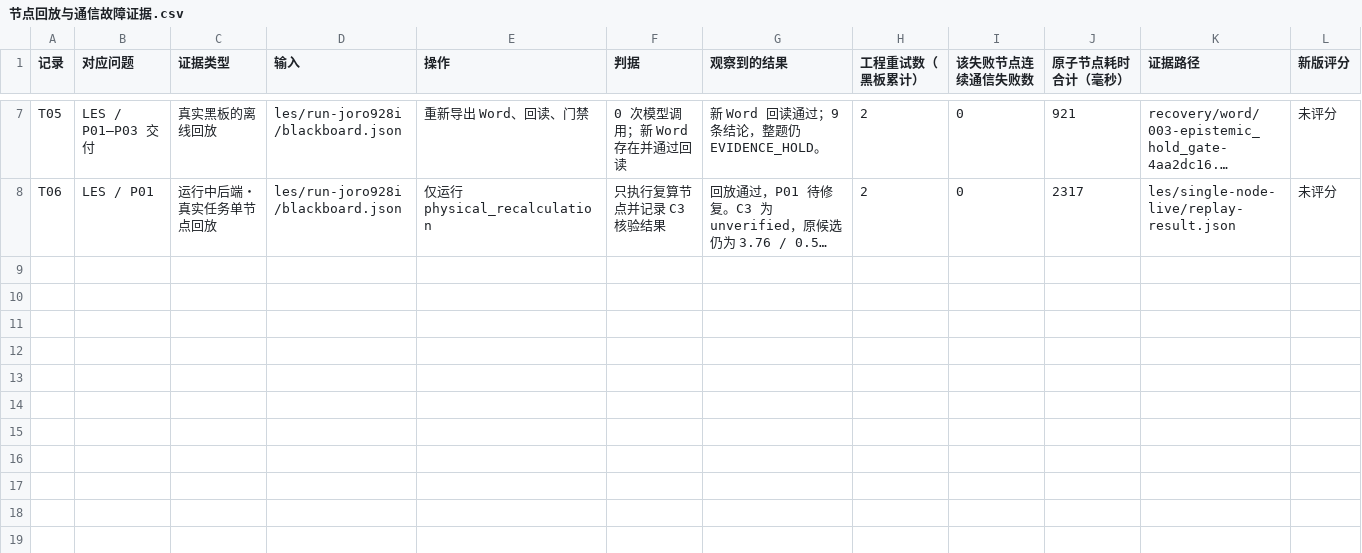
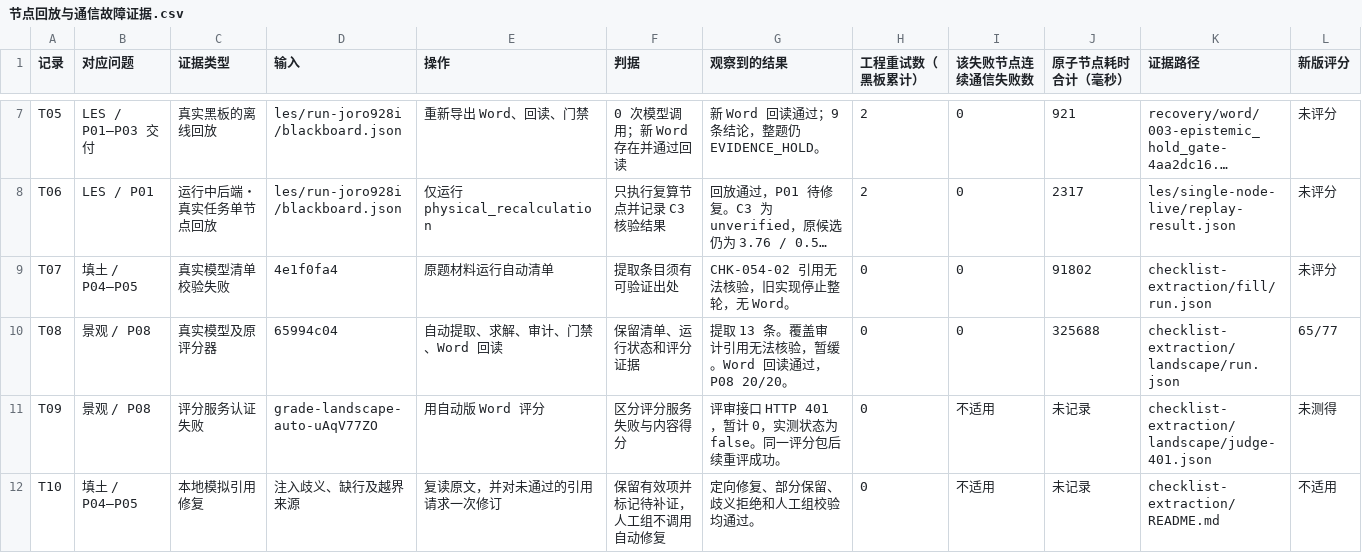
Before and after one commit to WsyZpc/ple-research, a CSV file: results/evidence/week02/节点回放与通信故障证据.csv, drawn as a sheet; only a part is shown, gaps mark what is left out; long unchanged cells end in …; the diff names each change by its address in the sheet, - before the commit and + after, or states it on an @@ line.

Commit message:
Record checklist extraction experiments and publish RSI skill

```diff
--- a/results/evidence/week02/节点回放与通信故障证据.csv
+++ b/results/evidence/week02/节点回放与通信故障证据.csv
+row 9: T07 | 填土 / P04–P05 | 真实模型清单校验失败 | 4e1f0fa4 | 原题材料运行自动清单 | 提取条目须有可验证出处 | CHK-054-02 引用无法核验，旧实现停止整轮，无 Word。 | 0 | 0 | 91802 | checklist-extraction/fill/run.json | 未评分
+row 10: T08 | 景观 / P08 | 真实模型及原评分器 | 65994c04 | 自动提取、求解、审计、门禁、Word 回读 | 保留清单、运行状态和评分证据 | 提取 13 条。覆盖审计引用无法核验，暂缓。Word 回读通过，P08 20/20。 | 0 | 0 | 325688 | checklist-extraction/landscape/run.json | 65/77
+row 11: T09 | 景观 / P08 | 评分服务认证失败 | grade-landscape-auto-uAqV77ZO | 用自动版 Word 评分 | 区分评分服务失败与内容得分 | 评审接口 HTTP 401，暂计 0，实测状态为 false。同一评分包后续重评成功。 | 0 | 不适用 | 未记录 | checklist-extraction/landscape/judge-401.json | 未测得
+row 12: T10 | 填土 / P04–P05 | 本地模拟引用修复 | 注入歧义、缺行及越界来源 | 复读原文，并对未通过的引用请求一次修订 | 保留有效项并标记待补证，人工组不调用自动修复 | 定向修复、部分保留、歧义拒绝和人工组校验均通过。 | 0 | 不适用 | 未记录 | checklist-extraction/README.md | 不适用
```
Also changed, not shown: results/evidence/week02/周任务_10条修复对照.csv, 32 other files.
